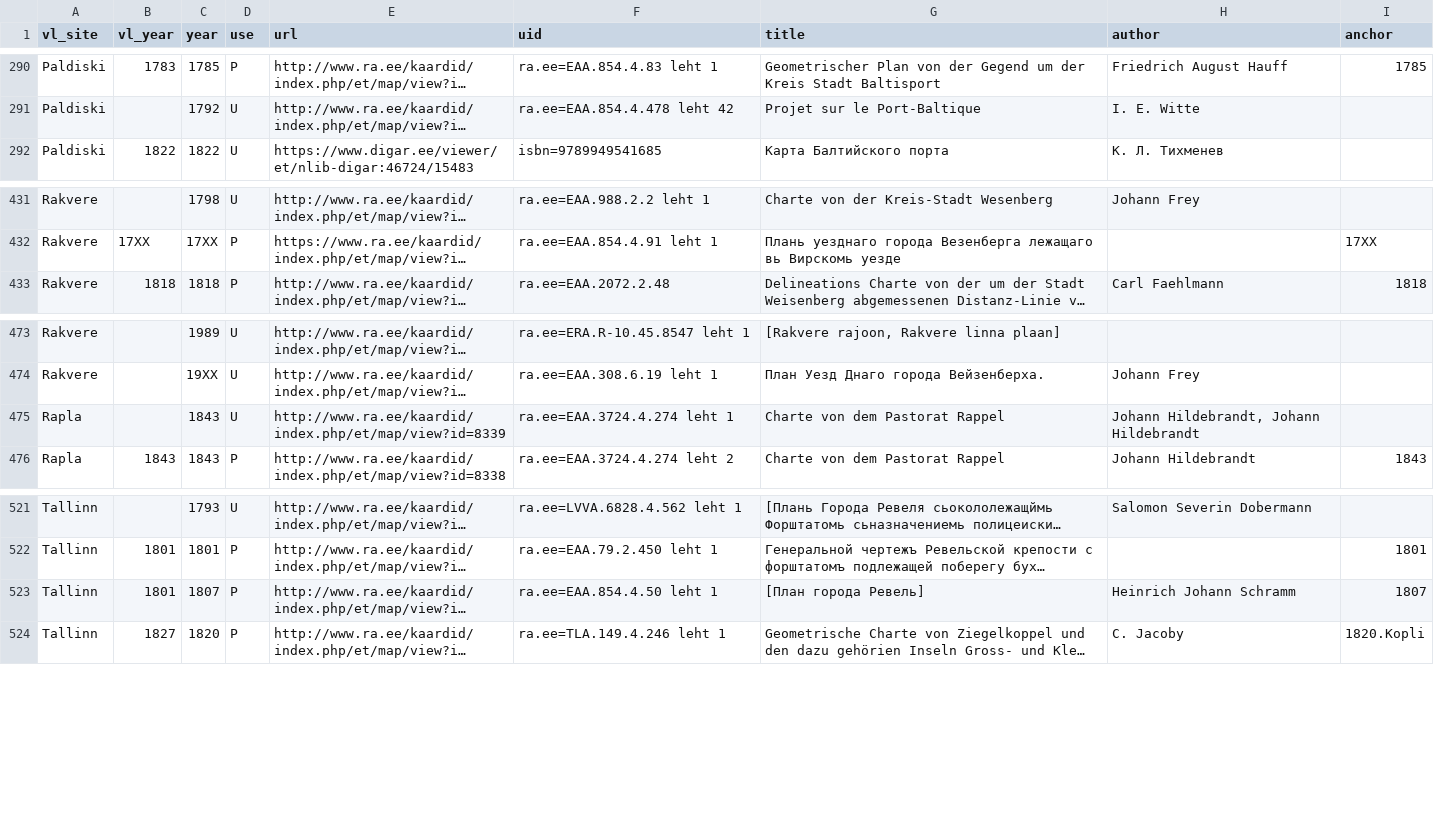
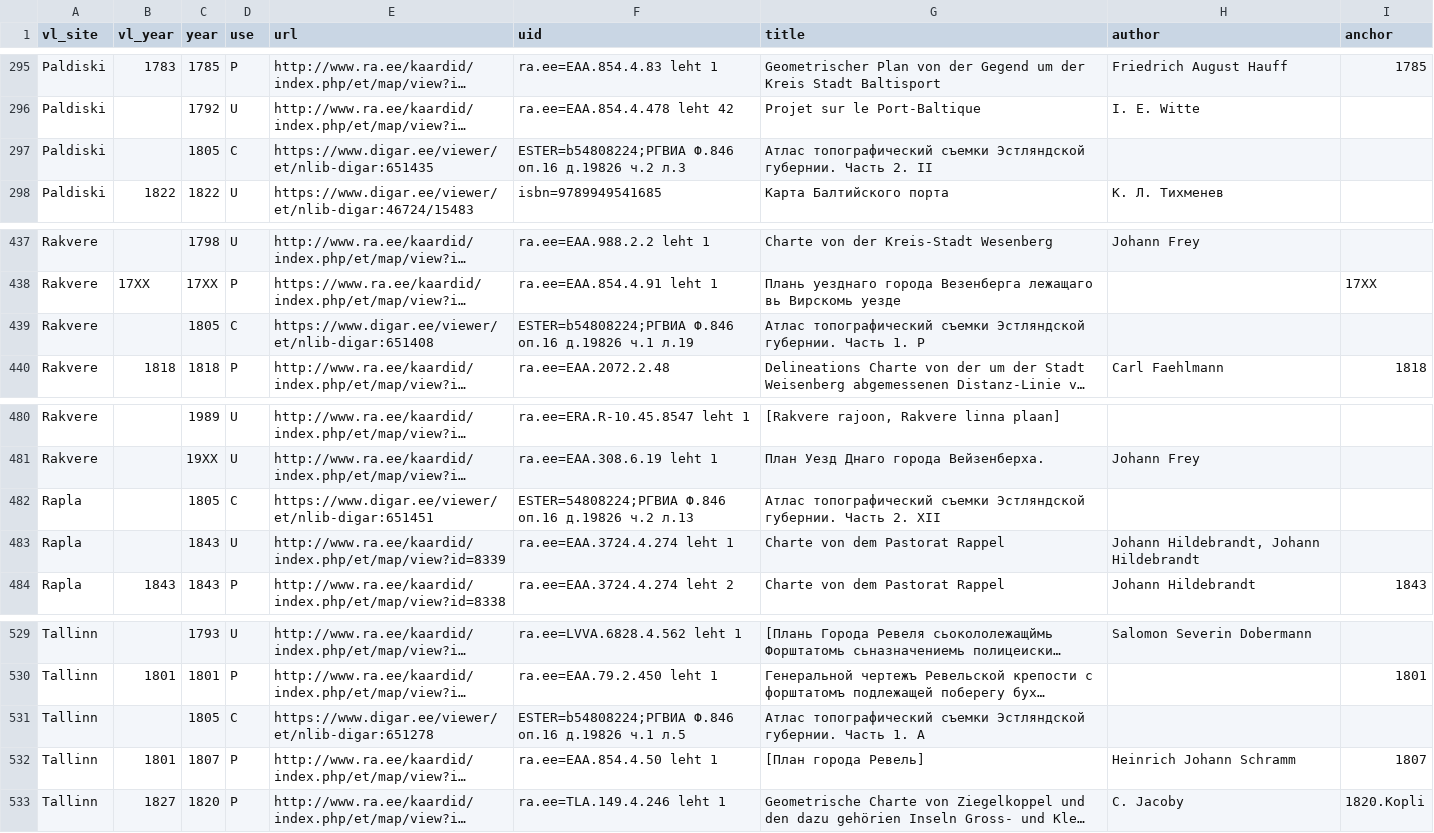
Before and after one commit to l6gistaja/vanalinnad, a CSV file: vector/common/vanalinnad_maps/maps.csv, drawn as a sheet; only a part is shown, gaps mark what is left out; long unchanged cells end in …; the diff covers the shown part only; the diff names each change by its address in the sheet, - before the commit and + after, or states it on an @@ line.

```diff
--- a/vector/common/vanalinnad_maps/maps.csv
+++ b/vector/common/vanalinnad_maps/maps.csv
+row 297: Paldiski |  | 1805 | C | https://www.digar.ee/viewer/et/nlib-digar:651435 | ESTER=b54808224;РГВИА Ф.846 оп.16 д.19826 ч.2 л.3 | Атлас топографический съемки Эстляндской губернии. Часть 2. II
+row 439: Rakvere |  | 1805 | C | https://www.digar.ee/viewer/et/nlib-digar:651408 | ESTER=b54808224;РГВИА Ф.846 оп.16 д.19826 ч.1 л.19 | Атлас топографический съемки Эстляндской губернии. Часть 1. P
+row 482: Rapla |  | 1805 | C | https://www.digar.ee/viewer/et/nlib-digar:651451 | ESTER=54808224;РГВИА Ф.846 оп.16 д.19826 ч.2 л.13 | Атлас топографический съемки Эстляндской губернии. Часть 2. XII
+row 531: Tallinn |  | 1805 | C | https://www.digar.ee/viewer/et/nlib-digar:651278 | ESTER=b54808224;РГВИА Ф.846 оп.16 д.19826 ч.1 л.5 | Атлас топографический съемки Эстляндской губернии. Часть 1. A
```
Also changed, not shown: 5 added rows elsewhere in this file, 2 other files.
